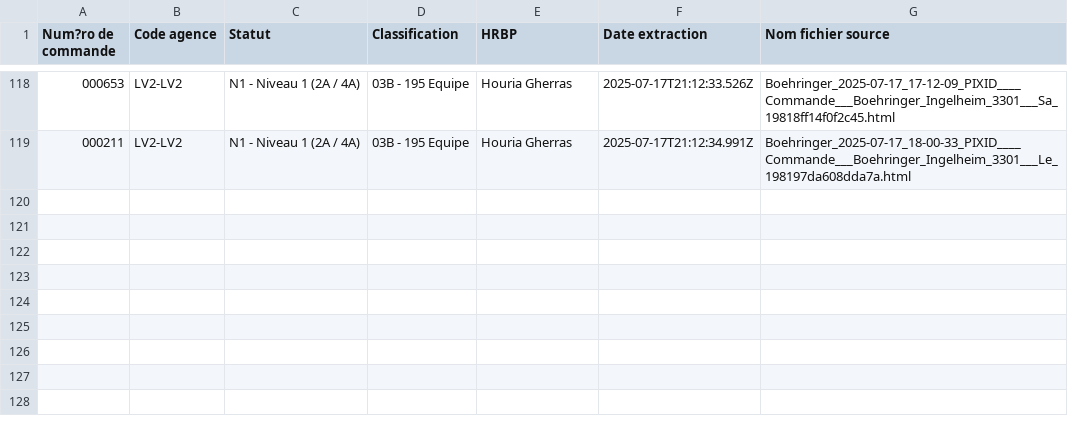
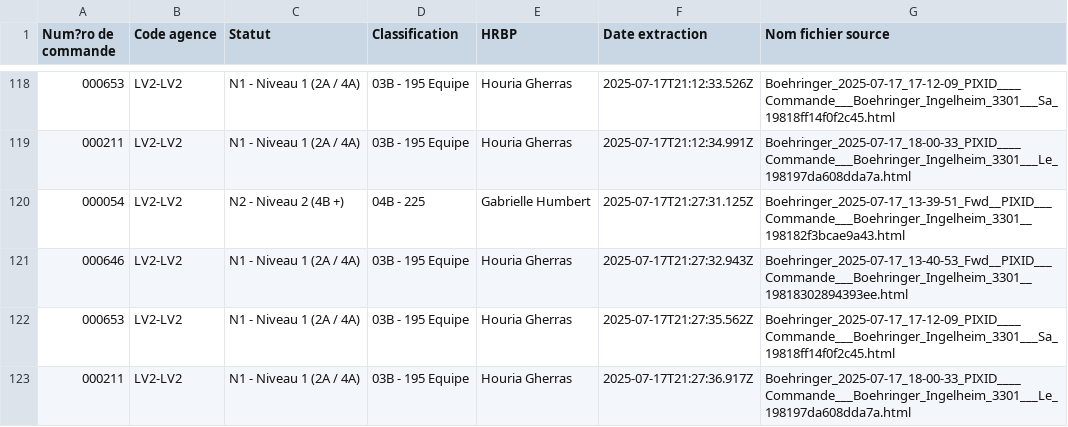
Before and after one commit to younessemlali/xml-boehringer-corrector, a CSV file: commandes.csv, drawn as a sheet; only a part is shown, gaps mark what is left out; the diff names each change by its address in the sheet, - before the commit and + after, or states it on an @@ line.

Commit message:
Mise à jour des commandes

```diff
--- a/commandes.csv
+++ b/commandes.csv
+row 120: 000054 | LV2-LV2 | N2 - Niveau 2 (4B +) | 04B - 225 | Gabrielle Humbert | 2025-07-17T21:27:31.125Z | Boehringer_2025-07-17_13-39-51_Fwd__PIXID___Commande___Boehringer_Ingelheim_3301__198182f3bcae9a43.html
+row 121: 000646 | LV2-LV2 | N1 - Niveau 1 (2A / 4A) | 03B - 195 Equipe | Houria Gherras | 2025-07-17T21:27:32.943Z | Boehringer_2025-07-17_13-40-53_Fwd__PIXID___Commande___Boehringer_Ingelheim_3301__19818302894393ee.html
+row 122: 000653 | LV2-LV2 | N1 - Niveau 1 (2A / 4A) | 03B - 195 Equipe | Houria Gherras | 2025-07-17T21:27:35.562Z | Boehringer_2025-07-17_17-12-09_PIXID____Commande___Boehringer_Ingelheim_3301___Sa_19818ff14f0f2c45.html
+row 123: 000211 | LV2-LV2 | N1 - Niveau 1 (2A / 4A) | 03B - 195 Equipe | Houria Gherras | 2025-07-17T21:27:36.917Z | Boehringer_2025-07-17_18-00-33_PIXID____Commande___Boehringer_Ingelheim_3301___Le_198197da608dda7a.html
```
